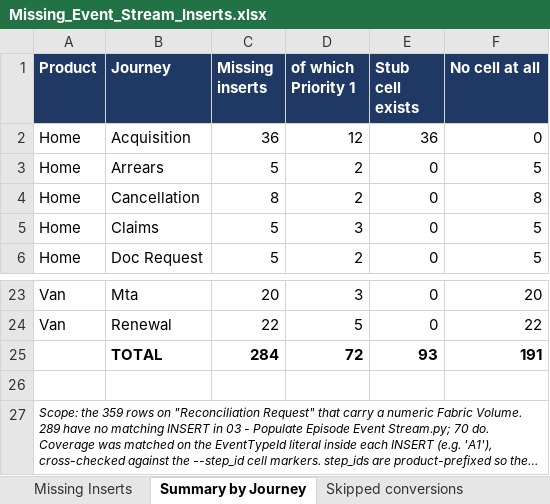
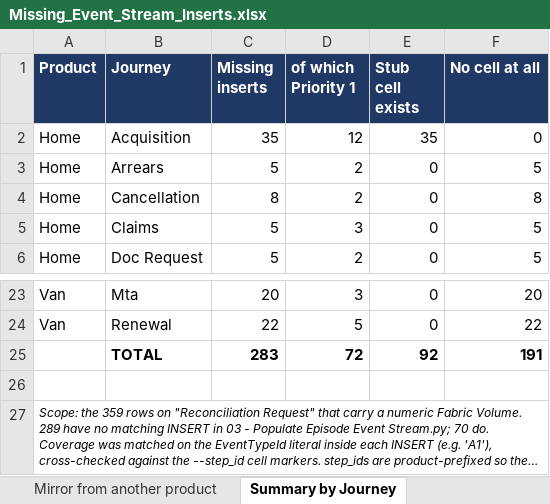
Before and after one commit to EwanHillNorrisRapier/chillEpisodes, an Excel workbook: Missing_Event_Stream_Inserts.xlsx, sheet Summary by Journey, drawn as a sheet; only a part is shown, gaps mark what is left out; long unchanged cells end in …; values as stored, in another font and other column widths than the file's, no borders; the diff names each change by its address in the sheet, - before the commit and + after, or states it on an @@ line.

```diff
--- a/Missing_Event_Stream_Inserts.xlsx (sheet Summary by Journey)
+++ b/Missing_Event_Stream_Inserts.xlsx (sheet Summary by Journey)
+sheet tab: Mirror from another product
-C2 (Missing inserts): 36
+C2 (Missing inserts): 35
-E2 (Stub cell exists): 36
+E2 (Stub cell exists): 35
-C25 (Missing inserts): 284
+C25 (Missing inserts): 283
-E25 (Stub cell exists): 93
+E25 (Stub cell exists): 92
```
Also changed, not shown: sheet Missing Inserts, sheet Code status summary, formulas that keep their value, hidden cells, 5 other files.
